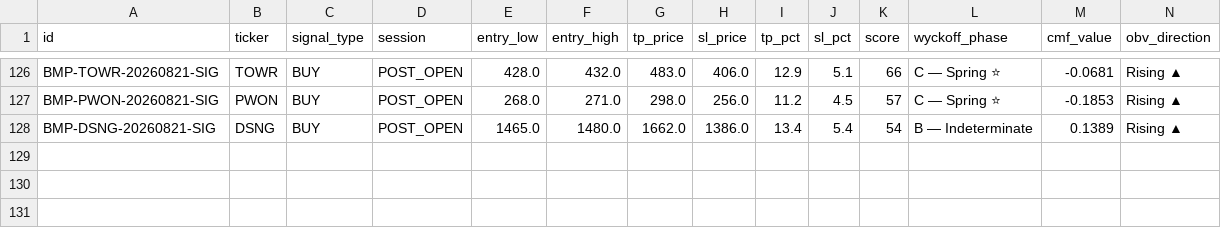
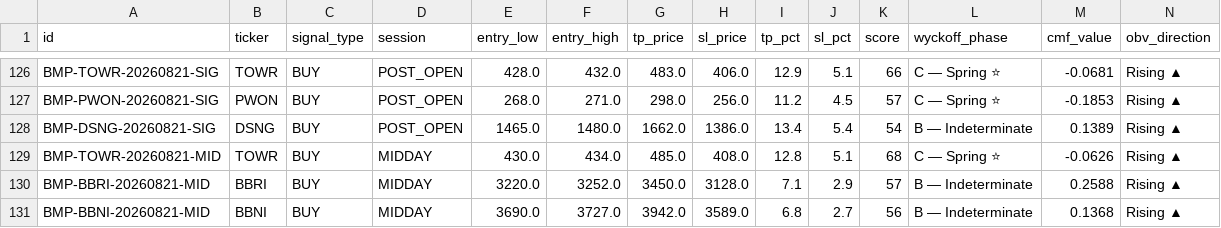
Before and after one commit to aryarifki/bandarmology-signalsFork, a CSV file: data/signals.csv, drawn as a sheet; only a part is shown, gaps mark what is left out; rows hold the shown columns only; the diff names each change by its address in the sheet, - before the commit and + after, or states it on an @@ line.

Commit message:
signals MIDDAY 2026-08-21 06:01 UTC

```diff
--- a/data/signals.csv
+++ b/data/signals.csv
+row 129: BMP-TOWR-20260821-MID | TOWR | BUY | MIDDAY | 430.0 | 434.0 | 485.0 | 408.0 | 12.8 | 5.1 | 68 | C — Spring ⭐ | -0.0626 | Rising ▲
+row 130: BMP-BBRI-20260821-MID | BBRI | BUY | MIDDAY | 3220.0 | 3252.0 | 3450.0 | 3128.0 | 7.1 | 2.9 | 57 | B — Indeterminate | 0.2588 | Rising ▲
+row 131: BMP-BBNI-20260821-MID | BBNI | BUY | MIDDAY | 3690.0 | 3727.0 | 3942.0 | 3589.0 | 6.8 | 2.7 | 56 | B — Indeterminate | 0.1368 | Rising ▲
```
